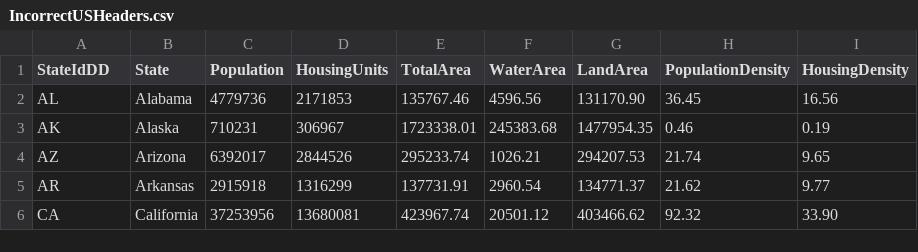
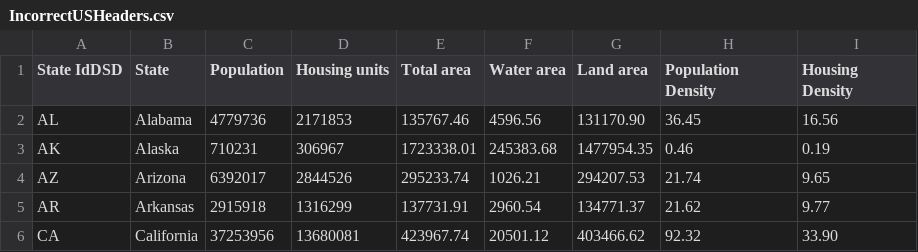
Before and after one commit to seema1611/Indian_State_Census_Analyser, a CSV file: CensusAnalyserProblemTest/Resources/IncorrectUSHeaders.csv, drawn as a sheet; only a part is shown.

```diff
--- a/CensusAnalyserProblemTest/Resources/IncorrectUSHeaders.csv
+++ b/CensusAnalyserProblemTest/Resources/IncorrectUSHeaders.csv
@@ -1,2 +1,2 @@
-StateIdDD,State,Population,HousingUnits,TotalArea,WaterArea,LandArea,PopulationDensity,HousingDensity
+State IdDSD,State,Population,Housing units,Total area,Water area,Land area,Population Density,Housing Density
 AL,Alabama,4779736,2171853,135767.46,4596.56,131170.90,36.45,16.56
```
Also changed, not shown: CensusAnalyserProblemTest/Resources/InCorrectUSDelimeters.csv, CensusAnalyserProblemTest/Resources/USCensusData.csv, 18 other files.
